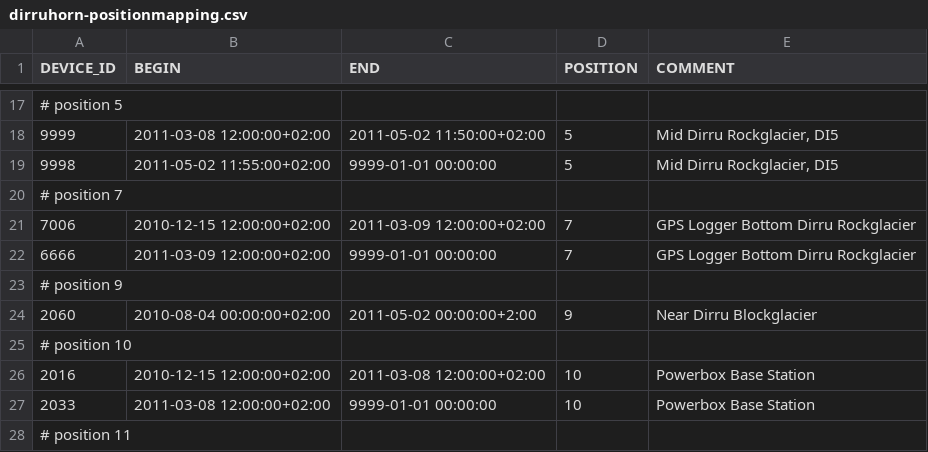
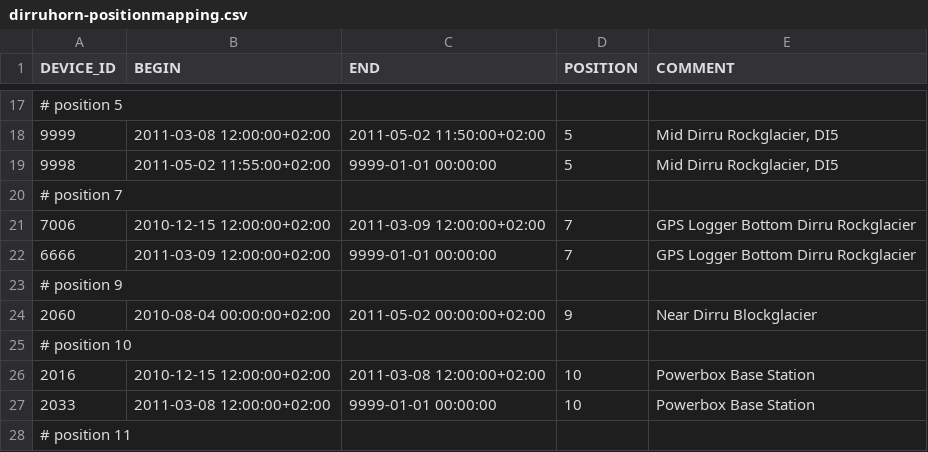
Before and after one commit to LSIR/gsn, a CSV file: gsn/conf/permasense/dirruhorn-positionmapping.csv, drawn as a sheet; only a part is shown, gaps mark what is left out.

Commit message:
minor typo fix

```diff
--- a/gsn/conf/permasense/dirruhorn-positionmapping.csv
+++ b/gsn/conf/permasense/dirruhorn-positionmapping.csv
@@ -23,3 +23,3 @@
 # position 9
-"2060","2010-08-04 00:00:00+02:00","2011-05-02 00:00:00+2:00","9","Near Dirru Blockglacier"
+"2060","2010-08-04 00:00:00+02:00","2011-05-02 00:00:00+02:00","9","Near Dirru Blockglacier"
 # position 10
```
